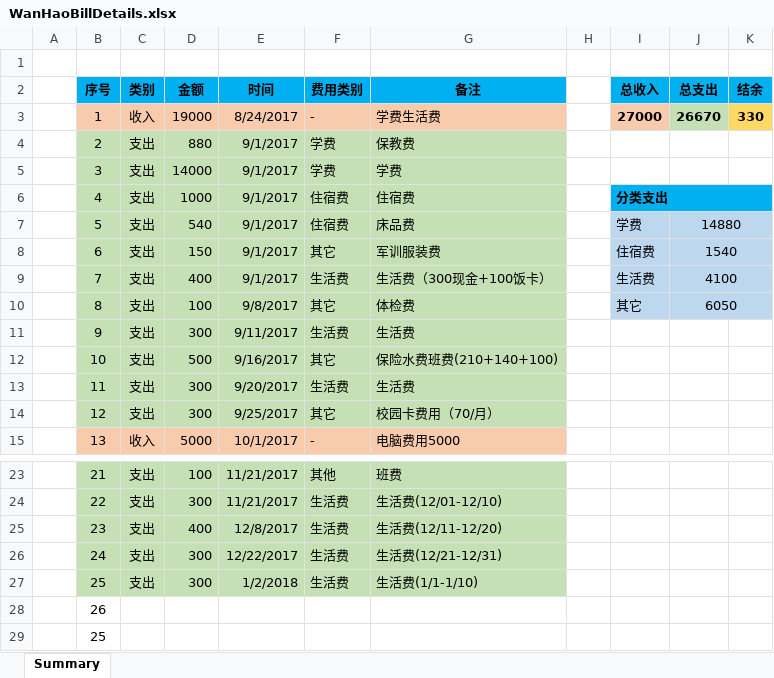
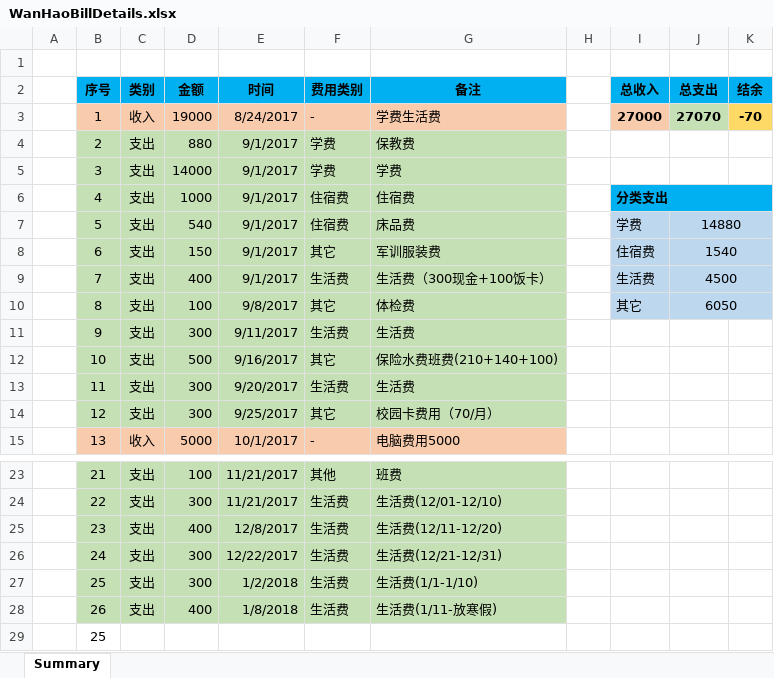
Before and after one commit to Wongfu/WanhaoBillDetails, an Excel workbook: WanHaoBillDetails.xlsx, sheet Summary, drawn as a sheet; only a part is shown, gaps mark what is left out; values as stored, in another font and other column widths than the file's, no borders; the diff names each change by its address in the sheet, - before the commit and + after, or states it on an @@ line.

Commit message:
Update on 2018-01-11, 支出生活费400

```diff
--- a/WanHaoBillDetails.xlsx (sheet Summary)
+++ b/WanHaoBillDetails.xlsx (sheet Summary)
-J3 (总支出): 26670
+J3 (总支出): 27070
-K3 (结余): 330
+K3 (结余): -70
-J9 (总支出): 4100
+J9 (总支出): 4500
-B28:G28 fill: none
+B28:G28 fill: #C5E0B4
-C28 (类别): (empty)
+C28 (类别): 支出
-D28 (金额): (empty)
+D28 (金额): 400
-E28 (时间): (empty)
+E28 (时间): 1/8/2018
-F28 (费用类别): (empty)
+F28 (费用类别): 生活费
-G28 (备注): (empty)
+G28 (备注): 生活费(1/11-放寒假)
```
